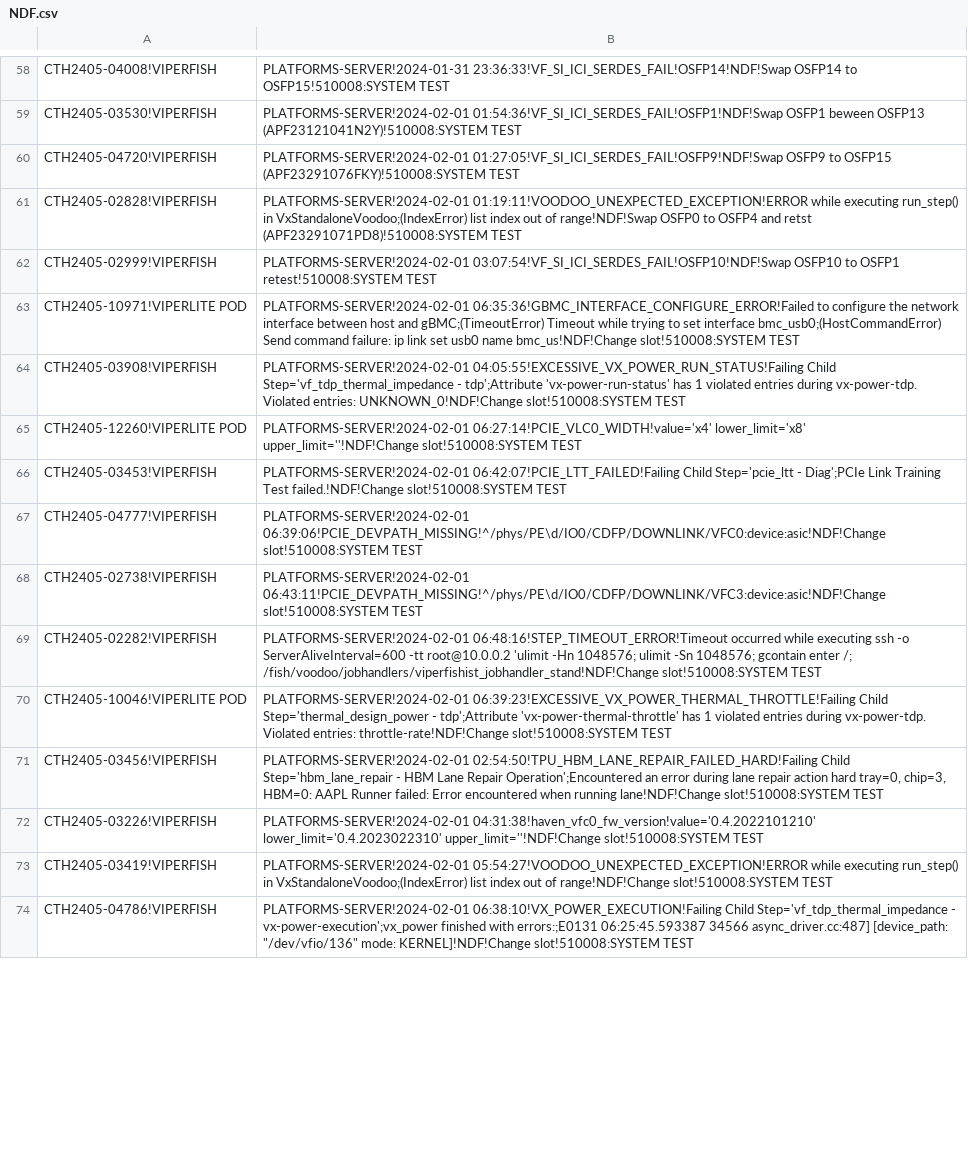
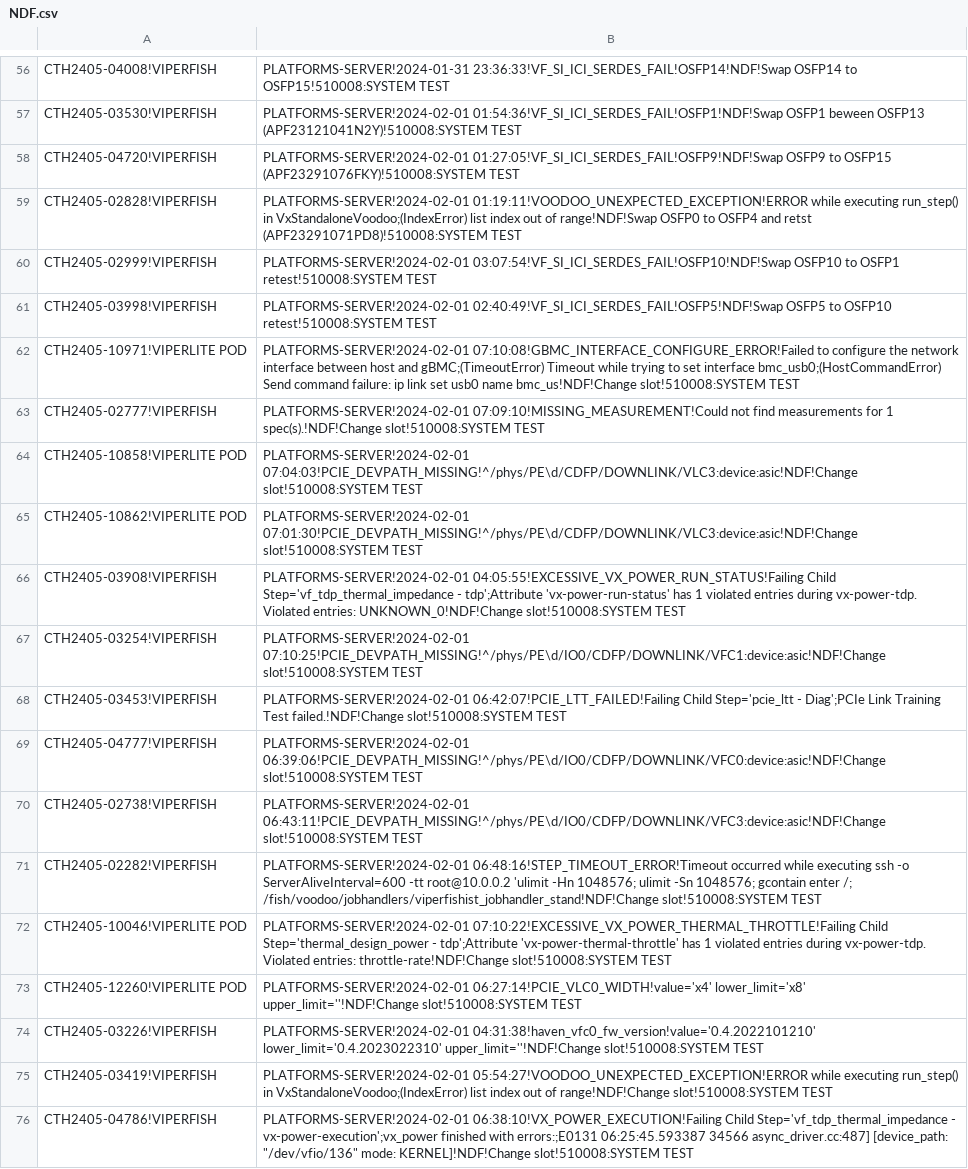
Before and after one commit to kanokluckh/test-project, a CSV file: NDF.csv, drawn as a sheet; only a part is shown, gaps mark what is left out; the diff covers the shown part only.

Commit message:
Update file

```diff
--- a/NDF.csv
+++ b/NDF.csv
@@ -62,5 +60,9 @@ CTH2405-02828!VIPERFISH|PLATFORMS-SERVER!2024-02-01 01:19:11!VOODOO_UNEXPECTED_E
 CTH2405-02999!VIPERFISH|PLATFORMS-SERVER!2024-02-01 03:07:54!VF_SI_ICI_SERDES_FAIL!OSFP10!NDF!Swap OSFP10 to OSFP1 retest!510008:SYSTEM TEST
-CTH2405-10971!VIPERLITE POD|PLATFORMS-SERVER!2024-02-01 06:35:36!GBMC_INTERFACE_CONFIGURE_ERROR!Failed to configure the network interface between host and gBMC;(TimeoutError) Timeout while trying to set interface bmc_usb0;(HostCommandError) Send command failure: ip link set usb0 name bmc_us!NDF!Change slot!510008:SYSTEM TEST
+CTH2405-03998!VIPERFISH|PLATFORMS-SERVER!2024-02-01 02:40:49!VF_SI_ICI_SERDES_FAIL!OSFP5!NDF!Swap OSFP5 to OSFP10 retest!510008:SYSTEM TEST
+CTH2405-10971!VIPERLITE POD|PLATFORMS-SERVER!2024-02-01 07:10:08!GBMC_INTERFACE_CONFIGURE_ERROR!Failed to configure the network interface between host and gBMC;(TimeoutError) Timeout while trying to set interface bmc_usb0;(HostCommandError) Send command failure: ip link set usb0 name bmc_us!NDF!Change slot!510008:SYSTEM TEST
+CTH2405-02777!VIPERFISH|PLATFORMS-SERVER!2024-02-01 07:09:10!MISSING_MEASUREMENT!Could not find measurements for 1 spec(s).!NDF!Change slot!510008:SYSTEM TEST
+CTH2405-10858!VIPERLITE POD|PLATFORMS-SERVER!2024-02-01 07:04:03!PCIE_DEVPATH_MISSING!^/phys/PE\d/CDFP/DOWNLINK/VLC3:device:asic!NDF!Change slot!510008:SYSTEM TEST
+CTH2405-10862!VIPERLITE POD|PLATFORMS-SERVER!2024-02-01 07:01:30!PCIE_DEVPATH_MISSING!^/phys/PE\d/CDFP/DOWNLINK/VLC3:device:asic!NDF!Change slot!510008:SYSTEM TEST
 CTH2405-03908!VIPERFISH|PLATFORMS-SERVER!2024-02-01 04:05:55!EXCESSIVE_VX_POWER_RUN_STATUS!Failing Child Step='vf_tdp_thermal_impedance - tdp';Attribute 'vx-power-run-status' has 1 violated entries during vx-power-tdp. Violated entries: UNKNOWN_0!NDF!Change slot!510008:SYSTEM TEST
-CTH2405-12260!VIPERLITE POD|PLATFORMS-SERVER!2024-02-01 06:27:14!PCIE_VLC0_WIDTH!value='x4' lower_limit='x8' upper_limit=''!NDF!Change slot!510008:SYSTEM TEST
+CTH2405-03254!VIPERFISH|PLATFORMS-SERVER!2024-02-01 07:10:25!PCIE_DEVPATH_MISSING!^/phys/PE\d/IO0/CDFP/DOWNLINK/VFC1:device:asic!NDF!Change slot!510008:SYSTEM TEST
 CTH2405-03453!VIPERFISH|PLATFORMS-SERVER!2024-02-01 06:42:07!PCIE_LTT_FAILED!Failing Child Step='pcie_ltt - Diag';PCIe Link Training Test failed.!NDF!Change slot!510008:SYSTEM TEST
@@ -69,4 +71,4 @@ CTH2405-02738!VIPERFISH|PLATFORMS-SERVER!2024-02-01 06:43:11!PCIE_DEVPATH_MISSIN
 CTH2405-02282!VIPERFISH|PLATFORMS-SERVER!2024-02-01 06:48:16!STEP_TIMEOUT_ERROR!Timeout occurred while executing ssh -o ServerAliveInterval=600 -tt root@10.0.0.2 'ulimit -Hn 1048576; ulimit -Sn 1048576; gcontain enter /; /fish/voodoo/jobhandlers/viperfishist_jobhandler_stand!NDF!Change slot!510008:SYSTEM TEST
-CTH2405-10046!VIPERLITE POD|PLATFORMS-SERVER!2024-02-01 06:39:23!EXCESSIVE_VX_POWER_THERMAL_THROTTLE!Failing Child Step='thermal_design_power - tdp';Attribute 'vx-power-thermal-throttle' has 1 violated entries during vx-power-tdp. Violated entries: throttle-rate!NDF!Change slot!510008:SYSTEM TEST
-CTH2405-03456!VIPERFISH|PLATFORMS-SERVER!2024-02-01 02:54:50!TPU_HBM_LANE_REPAIR_FAILED_HARD!Failing Child Step='hbm_lane_repair - HBM Lane Repair Operation';Encountered an error during lane repair action hard tray=0, chip=3, HBM=0: AAPL Runner failed: Error encountered when running lane!NDF!Change slot!510008:SYSTEM TEST
+CTH2405-10046!VIPERLITE POD|PLATFORMS-SERVER!2024-02-01 07:10:22!EXCESSIVE_VX_POWER_THERMAL_THROTTLE!Failing Child Step='thermal_design_power - tdp';Attribute 'vx-power-thermal-throttle' has 1 violated entries during vx-power-tdp. Violated entries: throttle-rate!NDF!Change slot!510008:SYSTEM TEST
+CTH2405-12260!VIPERLITE POD|PLATFORMS-SERVER!2024-02-01 06:27:14!PCIE_VLC0_WIDTH!value='x4' lower_limit='x8' upper_limit=''!NDF!Change slot!510008:SYSTEM TEST
 CTH2405-03226!VIPERFISH|PLATFORMS-SERVER!2024-02-01 04:31:38!haven_vfc0_fw_version!value='0.4.2022101210' lower_limit='0.4.2023022310' upper_limit=''!NDF!Change slot!510008:SYSTEM TEST
```
Also changed, not shown: 3 added rows, 5 removed rows, 22 moved rows and 4 edited cells elsewhere in this file.
